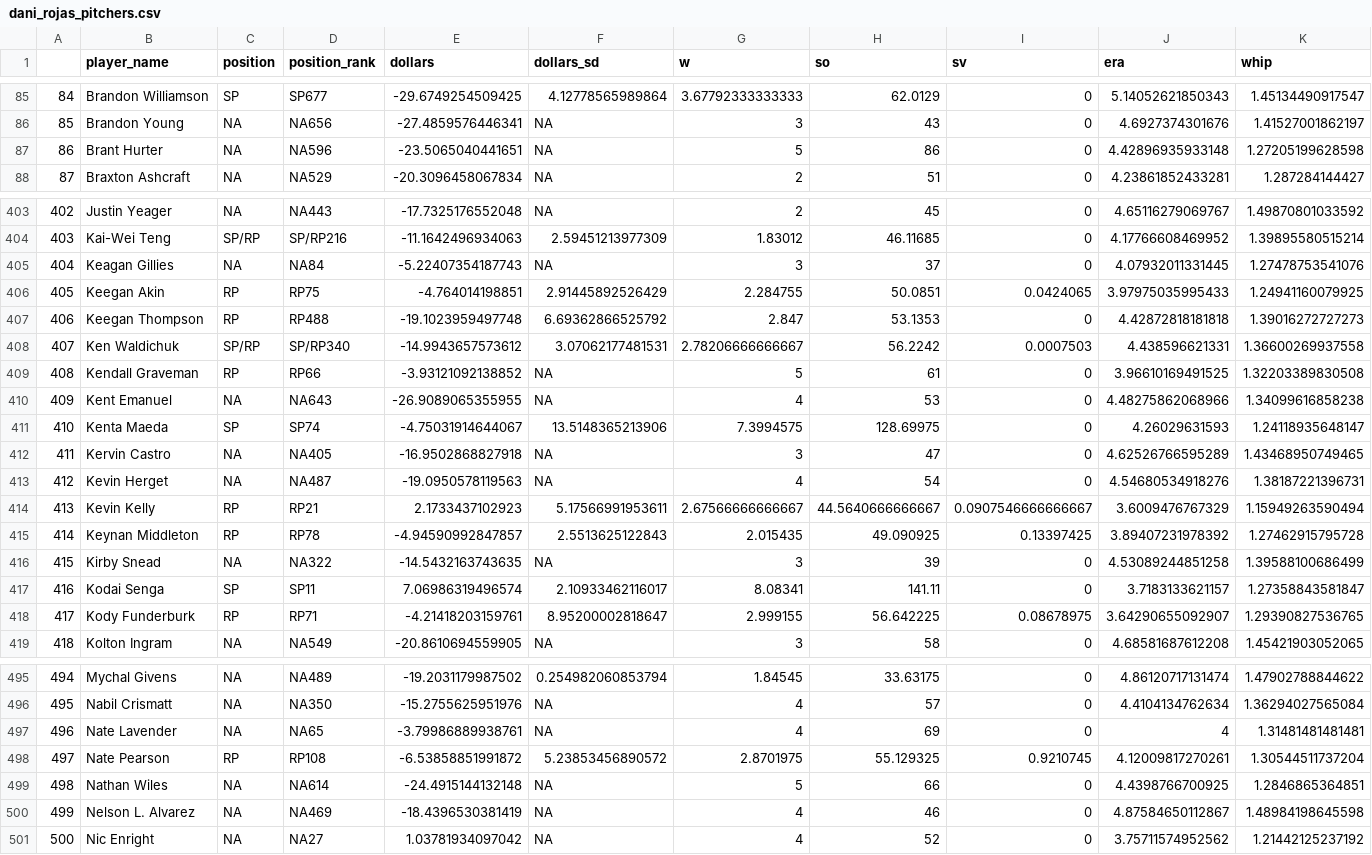
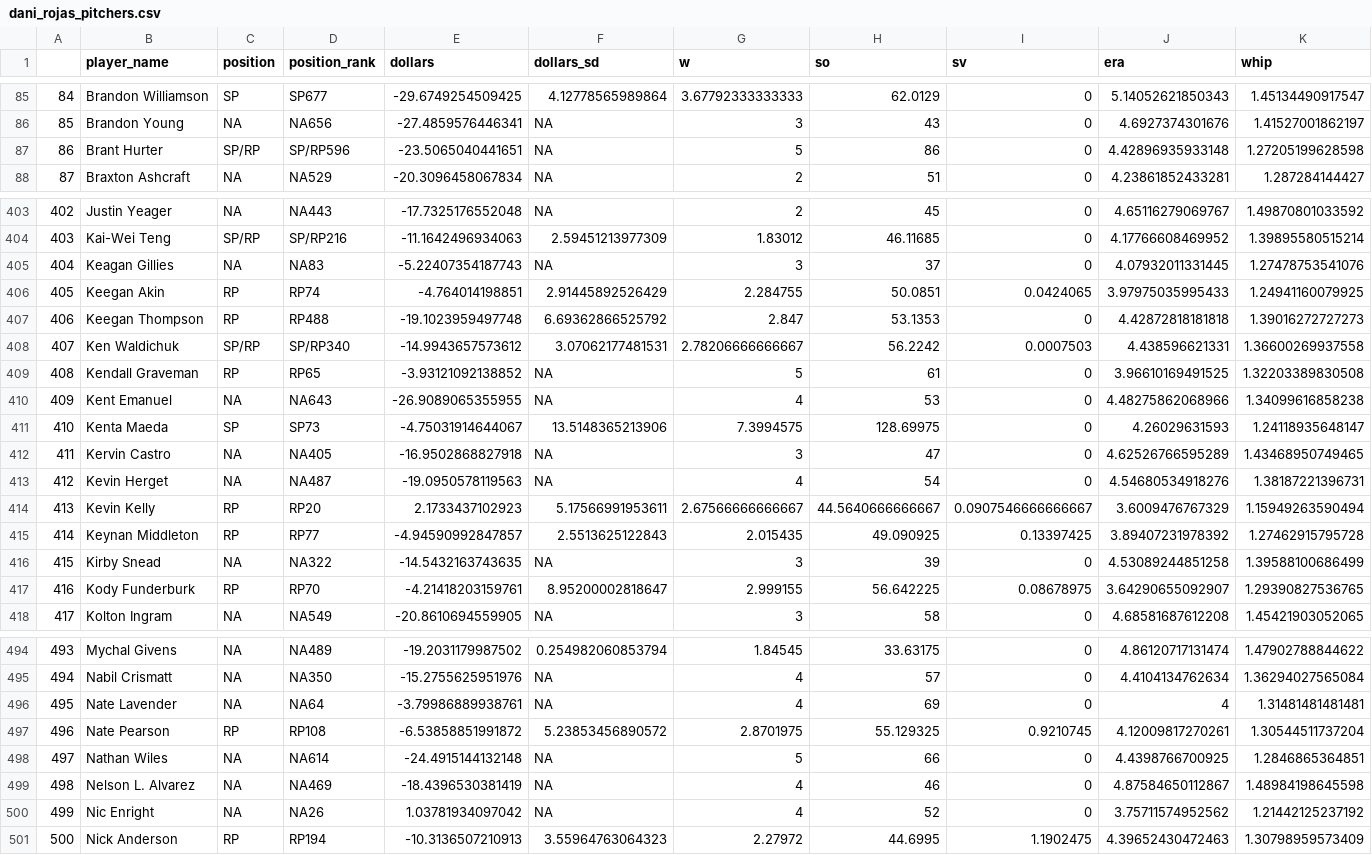
Before and after one commit to bdidds2/Betting, a CSV file: ottoneu/dani_rojas_pitchers.csv, drawn as a sheet; only a part is shown, gaps mark what is left out; removed rows and columns are numbered as before the commit, all else as after; rows hold the shown columns only; the diff covers the shown part only; the diff names each change by its address in the sheet, - before the commit and + after, or states it on an @@ line.

```diff
--- a/ottoneu/dani_rojas_pitchers.csv
+++ b/ottoneu/dani_rojas_pitchers.csv
-C87 (position): NA
+C87 (position): SP/RP
-D87 (position_rank): NA596
+D87 (position_rank): SP/RP596
-D405 (position_rank): NA84
+D405 (position_rank): NA83
-D406 (position_rank): RP75
+D406 (position_rank): RP74
-D409 (position_rank): RP66
+D409 (position_rank): RP65
-D411 (position_rank): SP74
+D411 (position_rank): SP73
-D414 (position_rank): RP21
+D414 (position_rank): RP20
-D415 (position_rank): RP78
+D415 (position_rank): RP77
-row 417: 416 | Kodai Senga | SP | SP11 | 7.06986319496574 | 2.10933462116017 | 8.08341 | 141.11 | 0 | 3.7183133621157 | 1.27358843581847
@@ column A renumbered between rows 417 and 500 @@
-D417 (position_rank): RP71
+D417 (position_rank): RP70
-D496 (position_rank): NA65
+D496 (position_rank): NA64
-D500 (position_rank): NA27
+D500 (position_rank): NA26
+row 501: 500 | Nick Anderson | RP | RP194 | -10.3136507210913 | 3.55964763064323 | 2.27972 | 44.6995 | 1.1902475 | 4.39652430472463 | 1.30798959573409
```
Also changed, not shown: 44 edited cells elsewhere in this file, ottoneu/all_hitters.csv, ottoneu/all_pitchers.csv, 4 other files.
